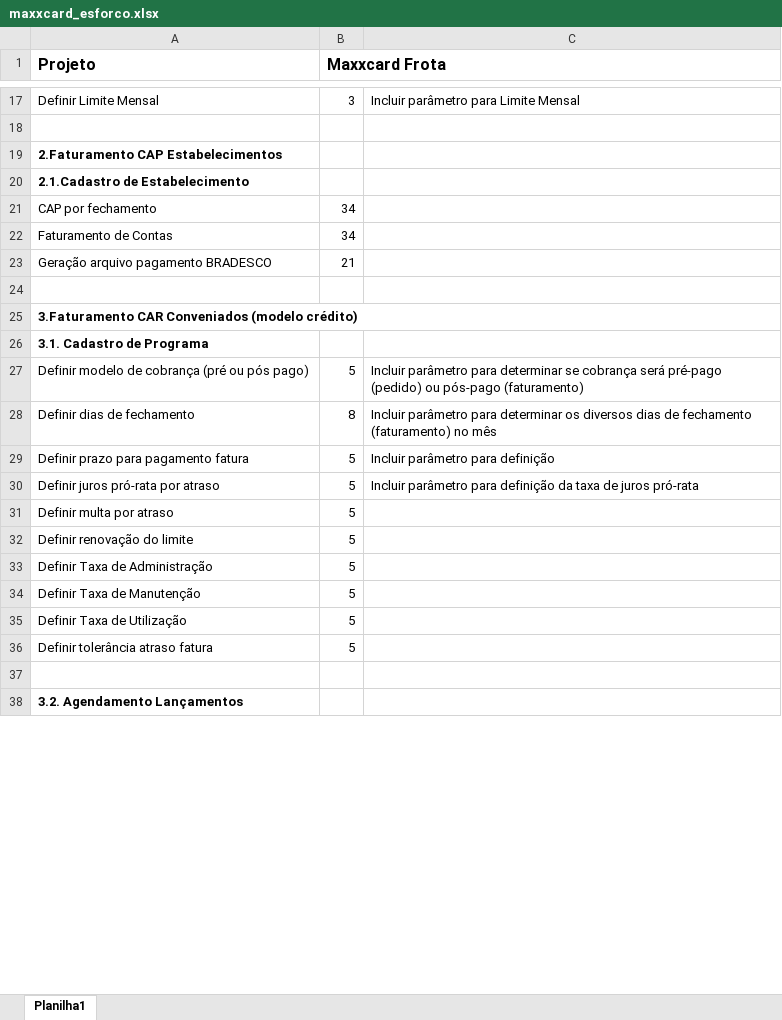
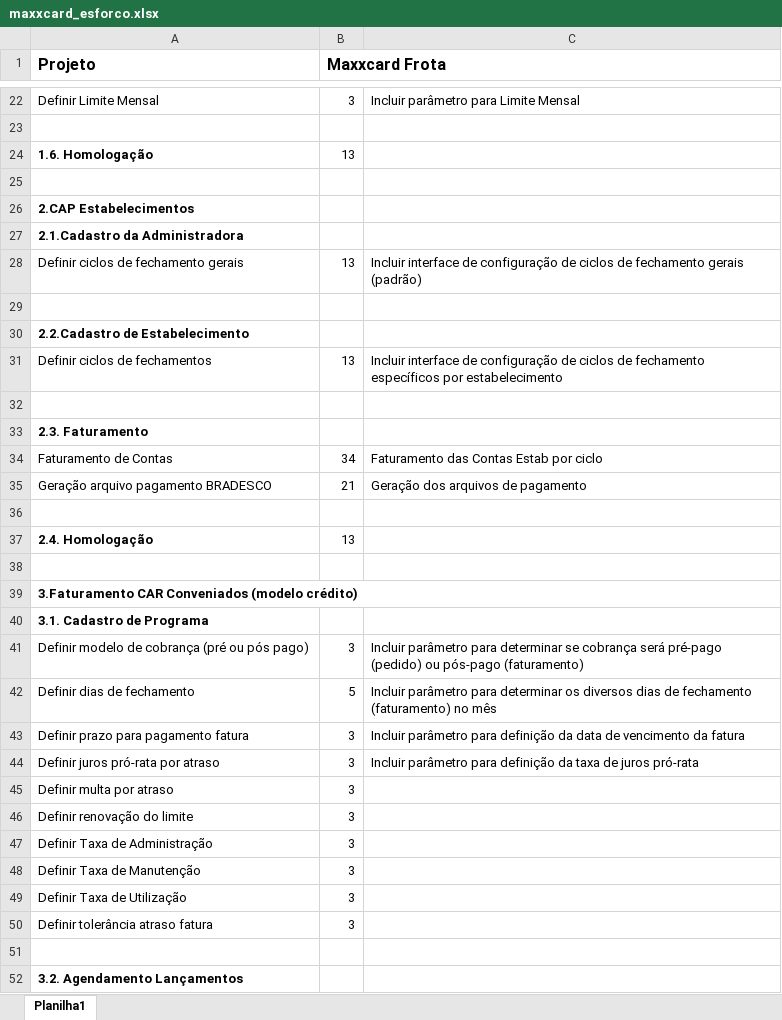
Before and after one commit to Marrior-dot/SysdataSmartvale, an Excel workbook: documentacao/maxxcard/maxxcard_esforco.xlsx, sheet Planilha1, drawn as a sheet; only a part is shown, gaps mark what is left out; values as stored, in another font and other column widths than the file's, no borders; addresses are those after the commit; the diff covers the shown part only; the diff names each change by its address in the sheet, - before the commit and + after, or states it on an @@ line.

Commit message:
Maxxcard - alteracoes no esforco

```diff
--- a/documentacao/maxxcard/maxxcard_esforco.xlsx (sheet Planilha1)
+++ b/documentacao/maxxcard/maxxcard_esforco.xlsx (sheet Planilha1)
+row 24: 1.6. Homologação | 13
+row 25: (empty)
-A26 (Projeto): 2.Faturamento CAP Estabelecimentos
+A26 (Projeto): 2.CAP Estabelecimentos
-A27 (Projeto): 2.1.Cadastro de Estabelecimento
+A27 (Projeto): 2.1.Cadastro da Administradora
+row 28: Definir ciclos de fechamento gerais | 13 | Incluir interface de configuração de ciclos de fechamento gerais (padrão)
-row 29: CAP por fechamento | 34
+row 29: (empty)
+row 30: 2.2.Cadastro de Estabelecimento
+row 31: Definir ciclos de fechamentos | 13 | Incluir interface de configuração de ciclos de fechamento específicos por estabelecimento
+row 32: (empty)
+row 33: 2.3. Faturamento
-C34: (empty)
+C34: Faturamento das Contas Estab por ciclo
-C35: (empty)
+C35: Geração dos arquivos de pagamento
+row 36: (empty)
+row 37: 2.4. Homologação | 13
-B41 (Maxxcard Frota): 5
+B41 (Maxxcard Frota): 3
-B42 (Maxxcard Frota): 8
+B42 (Maxxcard Frota): 5
-B43:B50 (Maxxcard Frota): 5
+B43:B50 (Maxxcard Frota): 3
-C43: …para definição
+C43: …para definição da data de vencimento da fatura
```
Also changed, not shown: 11 added rows and 13 edited cells elsewhere in this sheet.
